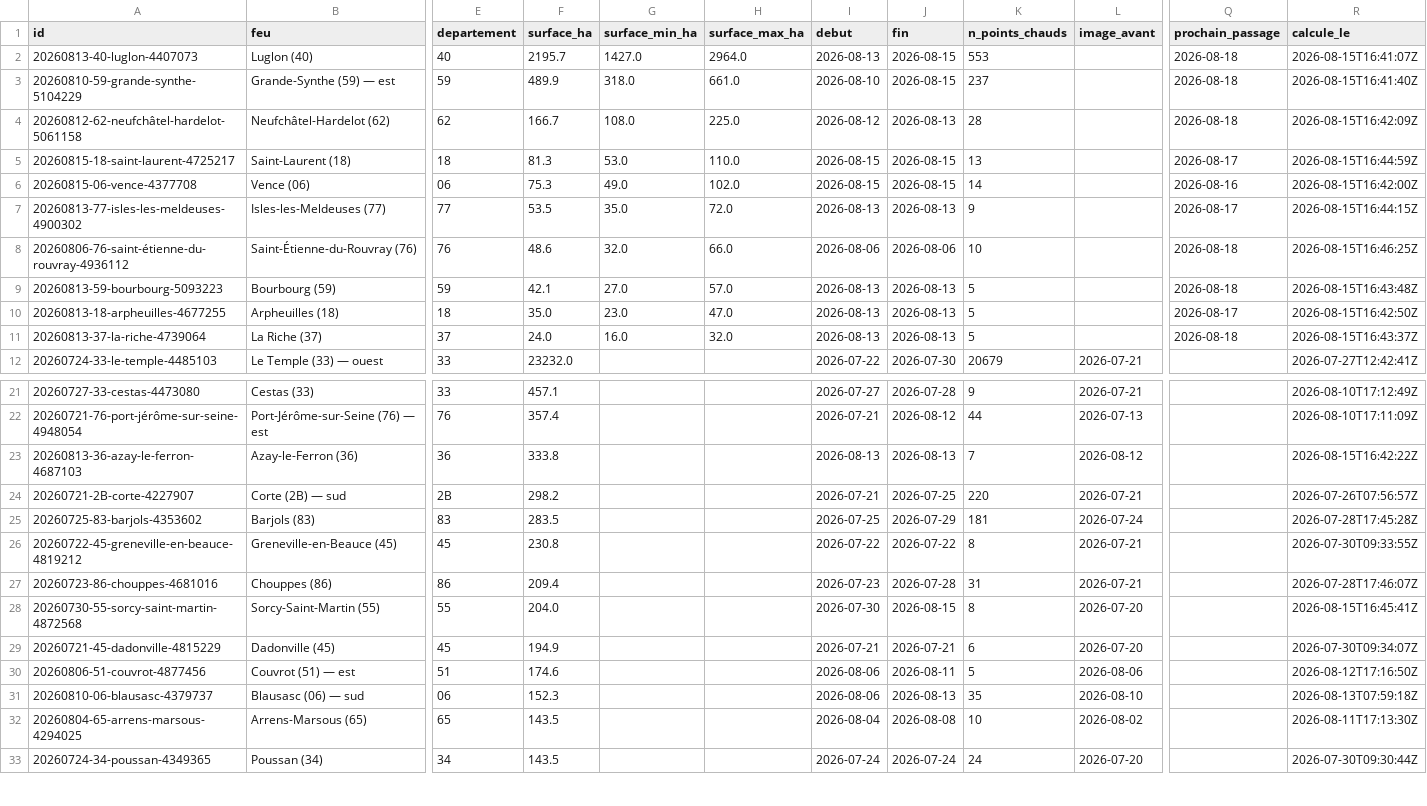
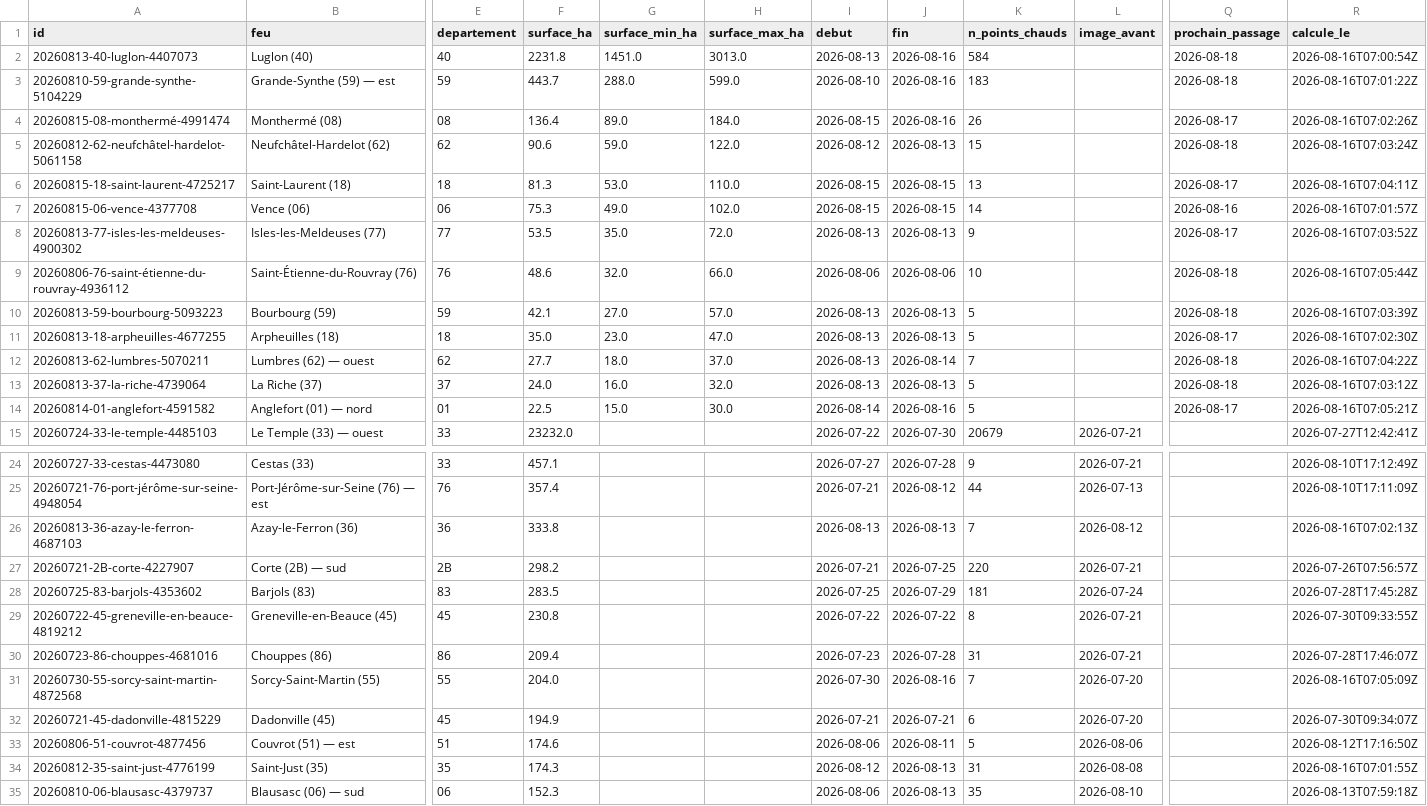
Before and after one commit to r0bp3nguin/brulis, a CSV file: site/data/feux.csv, drawn as a sheet; only a part is shown, gaps mark what is left out; the shorter side is filled out with more unchanged rows; addresses are those after the commit; rows hold the shown columns only; the diff covers the shown part only; the diff names each change by its address in the sheet, - before the commit and + after, or states it on an @@ line.

```diff
--- a/site/data/feux.csv
+++ b/site/data/feux.csv
-F2 (surface_ha): 2195.7
+F2 (surface_ha): 2231.8
-G2 (surface_min_ha): 1427.0
+G2 (surface_min_ha): 1451.0
-H2 (surface_max_ha): 2964.0
+H2 (surface_max_ha): 3013.0
-J2:J3 (fin): 2026-08-15
+J2:J3 (fin): 2026-08-16
-K2 (n_points_chauds): 553
+K2 (n_points_chauds): 584
-R2 (calcule_le): 2026-08-15T16:41:07Z
+R2 (calcule_le): 2026-08-16T07:00:54Z
-F3 (surface_ha): 489.9
+F3 (surface_ha): 443.7
-G3 (surface_min_ha): 318.0
+G3 (surface_min_ha): 288.0
-H3 (surface_max_ha): 661.0
+H3 (surface_max_ha): 599.0
-K3 (n_points_chauds): 237
+K3 (n_points_chauds): 183
-R3 (calcule_le): 2026-08-15T16:41:40Z
+R3 (calcule_le): 2026-08-16T07:01:22Z
+row 4: 20260815-08-monthermé-4991474 | Monthermé (08) | 08 | 136.4 | 89.0 | 184.0 | 2026-08-15 | 2026-08-16 | 26 |  | 2026-08-17 | 2026-08-16T07:02:26Z
-F5 (surface_ha): 166.7
+F5 (surface_ha): 90.6
-G5 (surface_min_ha): 108.0
+G5 (surface_min_ha): 59.0
-H5 (surface_max_ha): 225.0
+H5 (surface_max_ha): 122.0
-K5 (n_points_chauds): 28
+K5 (n_points_chauds): 15
-R5 (calcule_le): 2026-08-15T16:42:09Z
+R5 (calcule_le): 2026-08-16T07:03:24Z
-R6 (calcule_le): 2026-08-15T16:44:59Z
+R6 (calcule_le): 2026-08-16T07:04:11Z
-R7 (calcule_le): 2026-08-15T16:42:00Z
+R7 (calcule_le): 2026-08-16T07:01:57Z
-R8 (calcule_le): 2026-08-15T16:44:15Z
+R8 (calcule_le): 2026-08-16T07:03:52Z
-R9 (calcule_le): 2026-08-15T16:46:25Z
+R9 (calcule_le): 2026-08-16T07:05:44Z
-R10 (calcule_le): 2026-08-15T16:43:48Z
+R10 (calcule_le): 2026-08-16T07:03:39Z
-R11 (calcule_le): 2026-08-15T16:42:50Z
+R11 (calcule_le): 2026-08-16T07:02:30Z
+row 12: 20260813-62-lumbres-5070211 | Lumbres (62) — ouest | 62 | 27.7 | 18.0 | 37.0 | 2026-08-13 | 2026-08-14 | 7 |  | 2026-08-18 | 2026-08-16T07:04:22Z
-R13 (calcule_le): 2026-08-15T16:43:37Z
+R13 (calcule_le): 2026-08-16T07:03:12Z
+row 14: 20260814-01-anglefort-4591582 | Anglefort (01) — nord | 01 | 22.5 | 15.0 | 30.0 | 2026-08-14 | 2026-08-16 | 5 |  | 2026-08-17 | 2026-08-16T07:05:21Z
-R26 (calcule_le): 2026-08-15T16:42:22Z
+R26 (calcule_le): 2026-08-16T07:02:13Z
-J31 (fin): 2026-08-15
+J31 (fin): 2026-08-16
-K31 (n_points_chauds): 8
+K31 (n_points_chauds): 7
-R31 (calcule_le): 2026-08-15T16:45:41Z
+R31 (calcule_le): 2026-08-16T07:05:09Z
+row 34: 20260812-35-saint-just-4776199 | Saint-Just (35) | 35 | 174.3 |  |  | 2026-08-12 | 2026-08-13 | 31 | 2026-08-08 |  | 2026-08-16T07:01:55Z
```
Also changed, not shown: 1 removed row and 7 edited cells elsewhere in this file, 37 other files.
